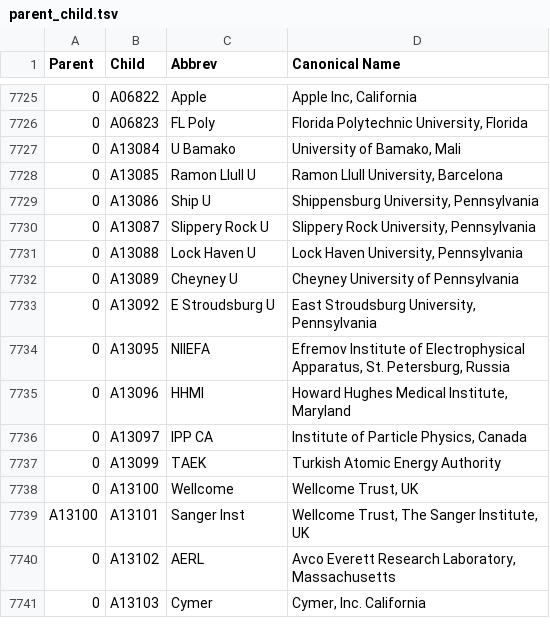
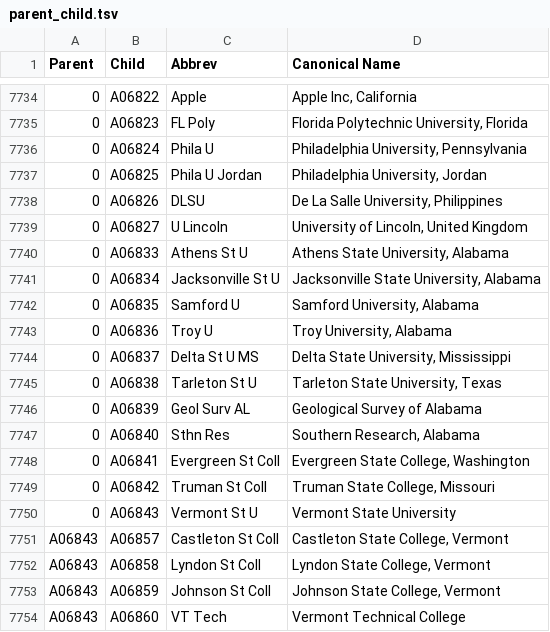
Before and after one commit to adsabs/CanonicalAffiliations, a TSV file: parent_child.tsv, drawn as a sheet; only a part is shown, gaps mark what is left out; the shorter side is filled out with more unchanged rows; the diff covers the shown part only; the diff names each change by its address in the sheet, - before the commit and + after, or states it on an @@ line.

Commit message:
Updates from summer 2026  	modified:   country_parent_child.tsv  	modified:   parent_child.tsv

```diff
--- a/parent_child.tsv
+++ b/parent_child.tsv
+row 7736: 0 | A06824 | Phila U | Philadelphia University, Pennsylvania
+row 7737: 0 | A06825 | Phila U Jordan | Philadelphia University, Jordan
+row 7738: 0 | A06826 | DLSU | De La Salle University, Philippines
+row 7739: 0 | A06827 | U Lincoln | University of Lincoln, United Kingdom
+row 7740: 0 | A06833 | Athens St U | Athens State University, Alabama
+row 7741: 0 | A06834 | Jacksonville St U | Jacksonville State University, Alabama
+row 7742: 0 | A06835 | Samford U | Samford University, Alabama
+row 7743: 0 | A06836 | Troy U | Troy University, Alabama
+row 7744: 0 | A06837 | Delta St U MS | Delta State University, Mississippi
+row 7745: 0 | A06838 | Tarleton St U | Tarleton State University, Texas
+row 7746: 0 | A06839 | Geol Surv AL | Geological Survey of Alabama
+row 7747: 0 | A06840 | Sthn Res | Southern Research, Alabama
+row 7748: 0 | A06841 | Evergreen St Coll | Evergreen State College, Washington
+row 7749: 0 | A06842 | Truman St Coll | Truman State College, Missouri
+row 7750: 0 | A06843 | Vermont St U | Vermont State University
+row 7751: A06843 | A06857 | Castleton St Coll | Castleton State College, Vermont
+row 7752: A06843 | A06858 | Lyndon St Coll | Lyndon State College, Vermont
+row 7753: A06843 | A06859 | Johnson St Coll | Johnson State College, Vermont
+row 7754: A06843 | A06860 | VT Tech | Vermont Technical College
```
Also changed, not shown: 19 added rows and 9 edited cells elsewhere in this file, country_parent_child.tsv.
